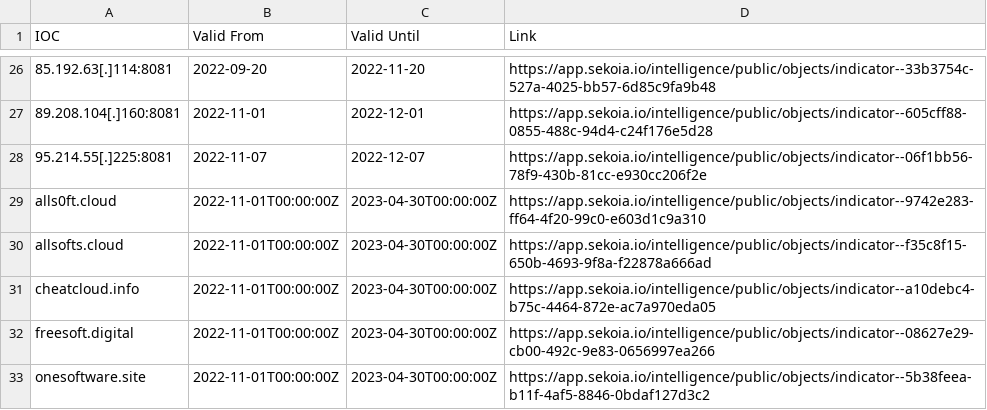
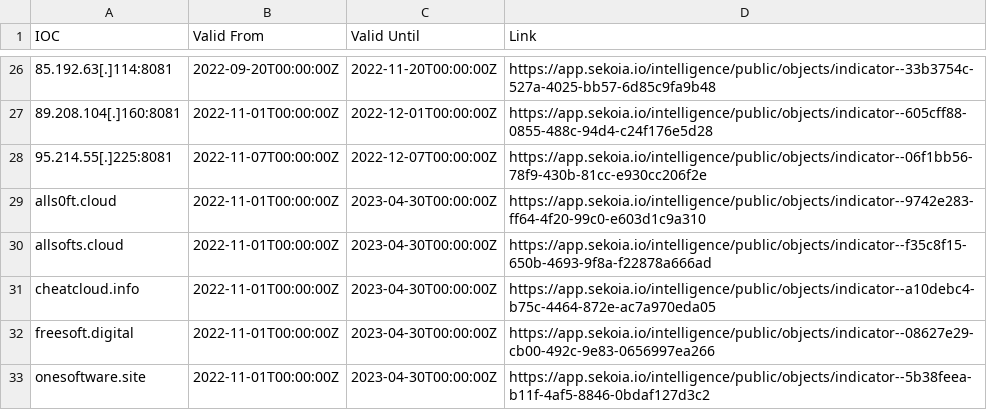
Before and after one commit to SEKOIA-IO/Community, a CSV file: IOCs/aurora/aurora_iocs_20221121.csv, drawn as a sheet; only a part is shown, gaps mark what is left out; the diff covers the shown part only.

```diff
--- a/IOCs/aurora/aurora_iocs_20221121.csv
+++ b/IOCs/aurora/aurora_iocs_20221121.csv
@@ -26,4 +26,4 @@ IOC, Valid From, Valid Until, Link
-85.192.63[.]114:8081,2022-09-20,2022-11-20,https://app.sekoia.io/intelligence/public/objects/indicator--33b3754c-527a-4025-bb57-6d85c9fa9b48
-89.208.104[.]160:8081,2022-11-01,2022-12-01,https://app.sekoia.io/intelligence/public/objects/indicator--605cff88-0855-488c-94d4-c24f176e5d28
-95.214.55[.]225:8081,2022-11-07,2022-12-07,https://app.sekoia.io/intelligence/public/objects/indicator--06f1bb56-78f9-430b-81cc-e930cc206f2e
+85.192.63[.]114:8081,2022-09-20T00:00:00Z,2022-11-20T00:00:00Z,https://app.sekoia.io/intelligence/public/objects/indicator--33b3754c-527a-4025-bb57-6d85c9fa9b48
+89.208.104[.]160:8081,2022-11-01T00:00:00Z,2022-12-01T00:00:00Z,https://app.sekoia.io/intelligence/public/objects/indicator--605cff88-0855-488c-94d4-c24f176e5d28
+95.214.55[.]225:8081,2022-11-07T00:00:00Z,2022-12-07T00:00:00Z,https://app.sekoia.io/intelligence/public/objects/indicator--06f1bb56-78f9-430b-81cc-e930cc206f2e
 alls0ft.cloud,2022-11-01T00:00:00Z,2023-04-30T00:00:00Z,https://app.sekoia.io/intelligence/public/objects/indicator--9742e283-ff64-4f20-99c0-e603d1c9a310
```
Also changed, not shown: 48 edited cells elsewhere in this file.
